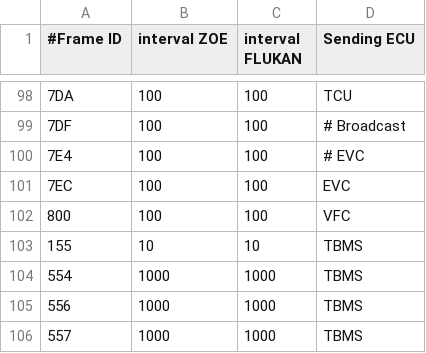
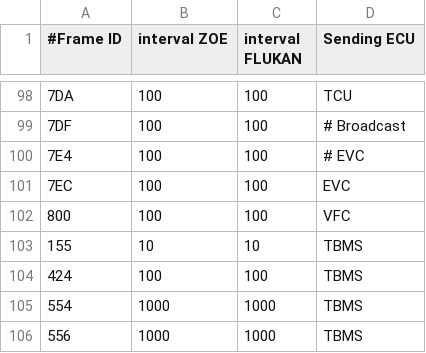
Before and after one commit to gblueml/CanZE, a CSV file: app/src/main/assets/_Frames.csv, drawn as a sheet; only a part is shown, gaps mark what is left out; the shorter side is filled out with more unchanged rows.

```diff
--- a/app/src/main/assets/_Frames.csv
+++ b/app/src/main/assets/_Frames.csv
@@ -103,2 +103,3 @@
 155,10,10,TBMS
+424,100,100,TBMS
 554,1000,1000,TBMS
```
Also changed, not shown: app/src/main/assets/Twizy_Fields.csv, app/src/main/assets/_Fields.csv, 2 other files.
